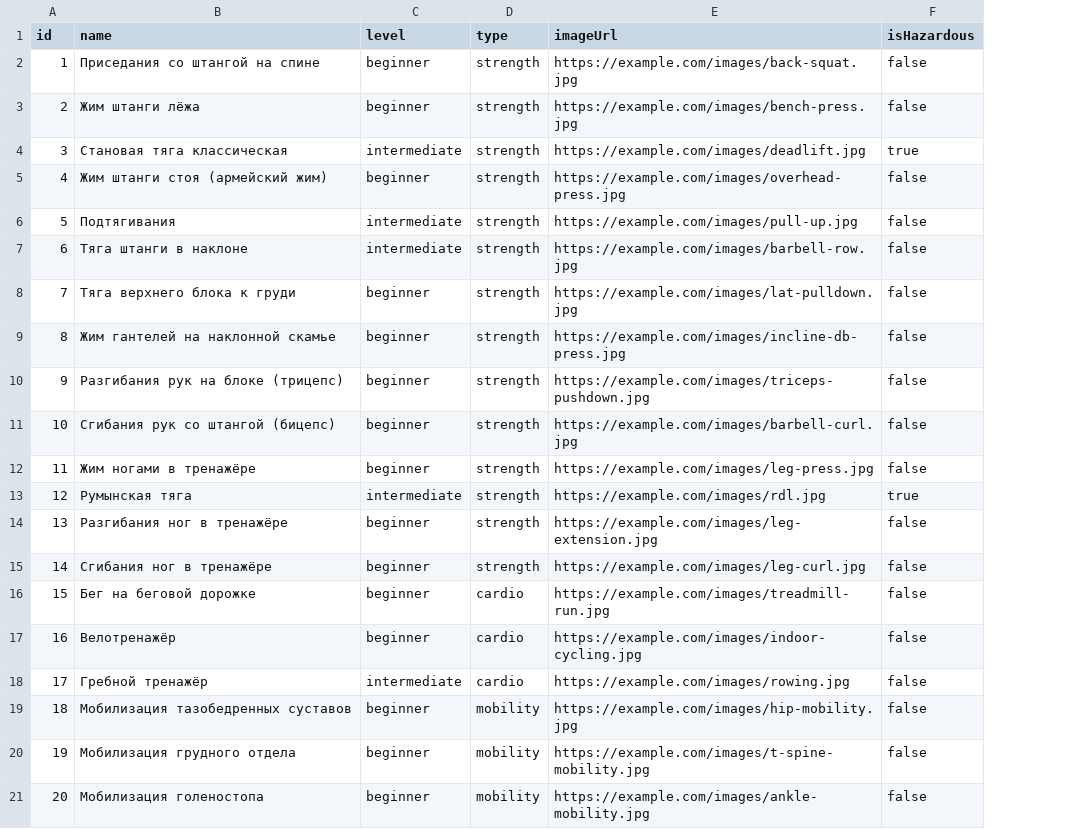
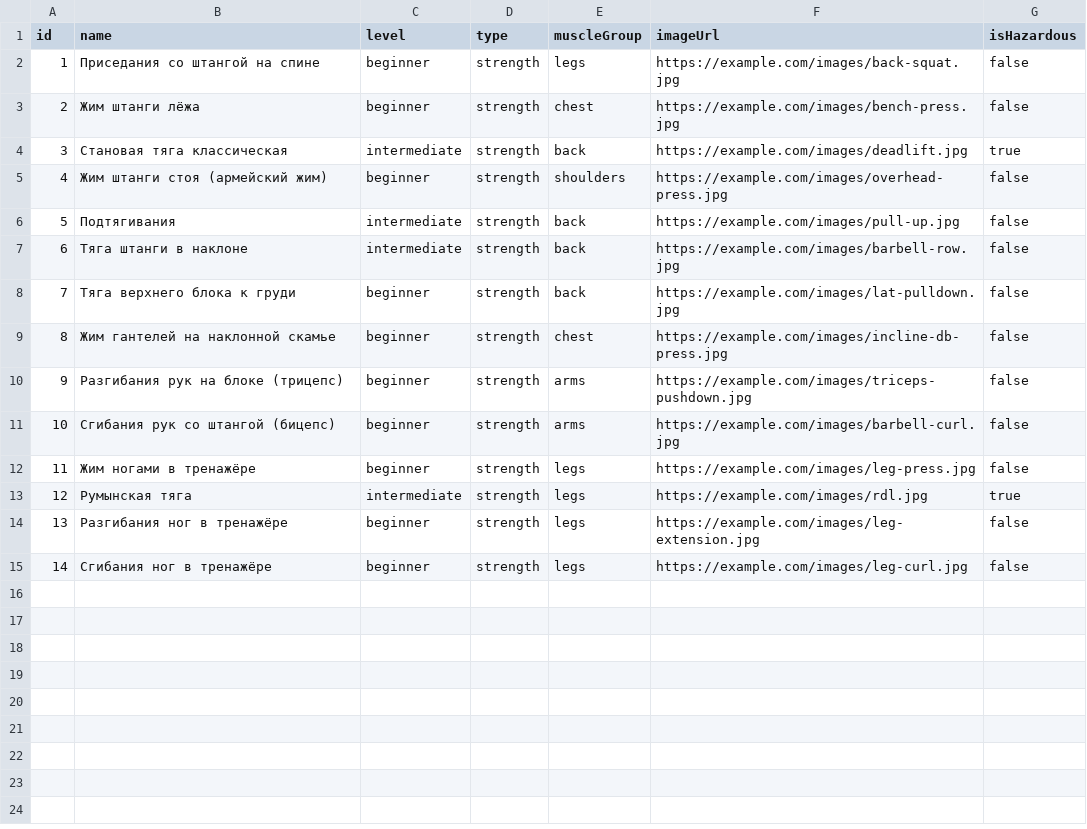
Before and after one commit to tamagotchiprim3/gym-app-backend, a CSV file: src/exercises/exercises.csv, drawn as a sheet; removed rows and columns are numbered as before the commit, all else as after; the diff names each change by its address in the sheet, - before the commit and + after, or states it on an @@ line.

```diff
--- a/src/exercises/exercises.csv
+++ b/src/exercises/exercises.csv
+column E (muscleGroup), rows 2-15: legs | chest | back | shoulders | back | back | back | chest | arms | arms | legs | legs | legs | legs
-row 16: 15 | Бег на беговой дорожке | beginner | cardio | https://example.com/images/treadmill-run.jpg | false
-row 17: 16 | Велотренажёр | beginner | cardio | https://example.com/images/indoor-cycling.jpg | false
-row 18: 17 | Гребной тренажёр | intermediate | cardio | https://example.com/images/rowing.jpg | false
-row 19: 18 | Мобилизация тазобедренных суставов | beginner | mobility | https://example.com/images/hip-mobility.jpg | false
-row 20: 19 | Мобилизация грудного отдела | beginner | mobility | https://example.com/images/t-spine-mobility.jpg | false
-row 21: 20 | Мобилизация голеностопа | beginner | mobility | https://example.com/images/ankle-mobility.jpg | false
```
Also changed, not shown: 21 other files.
